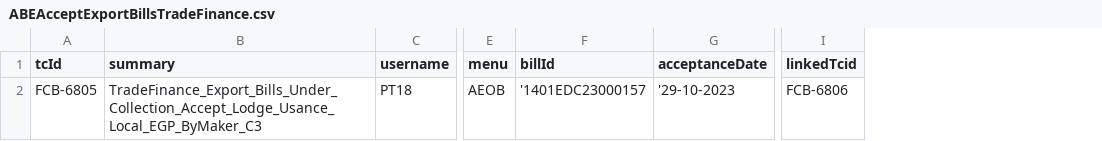
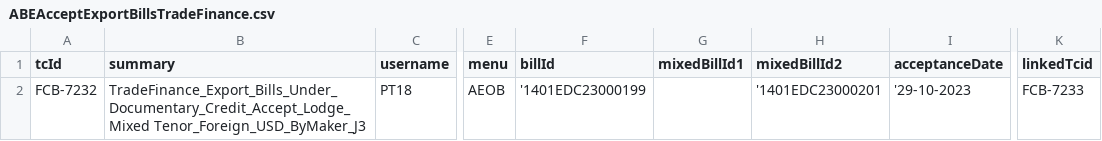
Before and after one commit to tarekelwasseif98/ABE_Selenium, a CSV file: Training/csvFiles/ABEAcceptExportBillsTradeFinance.csv, drawn as a sheet; only a part is shown, gaps mark what is left out; addresses are those after the commit; the diff names each change by its address in the sheet, - before the commit and + after, or states it on an @@ line.

```diff
--- a/Training/csvFiles/ABEAcceptExportBillsTradeFinance.csv
+++ b/Training/csvFiles/ABEAcceptExportBillsTradeFinance.csv
+column G (mixedBillId1), empty
+column H (mixedBillId2), row 2: '1401EDC23000201
-A2 (tcId): FCB-6805
+A2 (tcId): FCB-7232
-B2 (summary): TradeFinance_Export_Bills_Under_Collection_Accept_Lodge_Usance_Local_EGP_ByMaker_C3
+B2 (summary): TradeFinance_Export_Bills_Under_Documentary_Credit_Accept_Lodge_Mixed Tenor_Foreign_USD_ByMaker_J3
-F2 (billId): '1401EDC23000157
+F2 (billId): '1401EDC23000199
-K2 (linkedTcid): FCB-6806
+K2 (linkedTcid): FCB-7233
```
Also changed, not shown: Training/csvFiles/ABELodgeExportBillsTradeFinance.csv, Training/csvFiles/ABEPurchaseExportBillsTradeFinance.csv, 22 other files.
